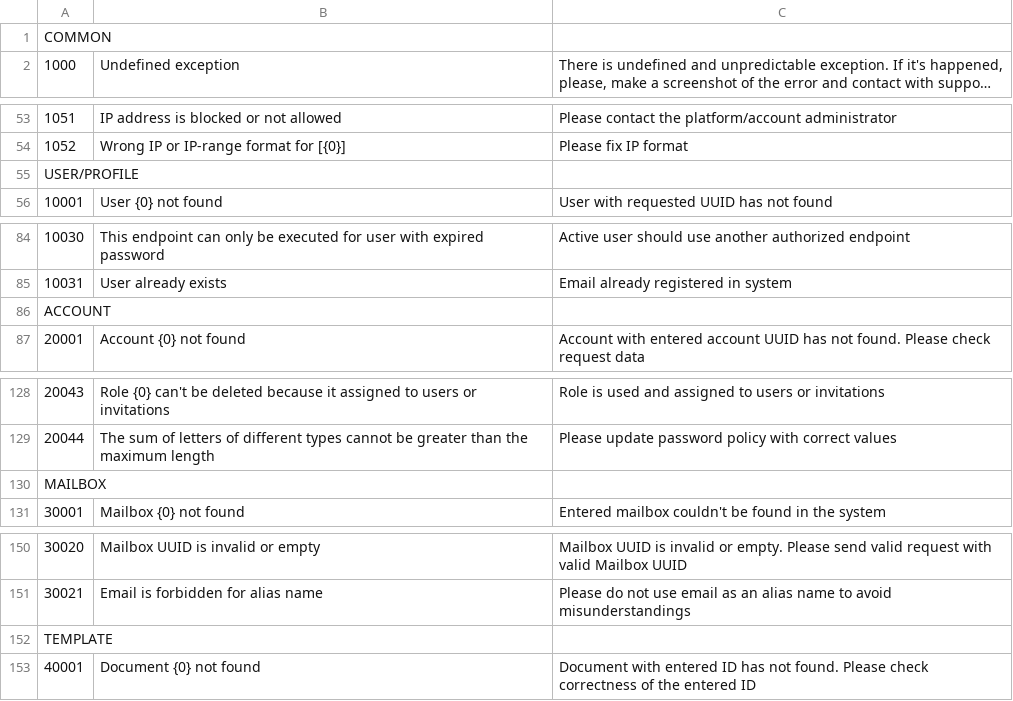
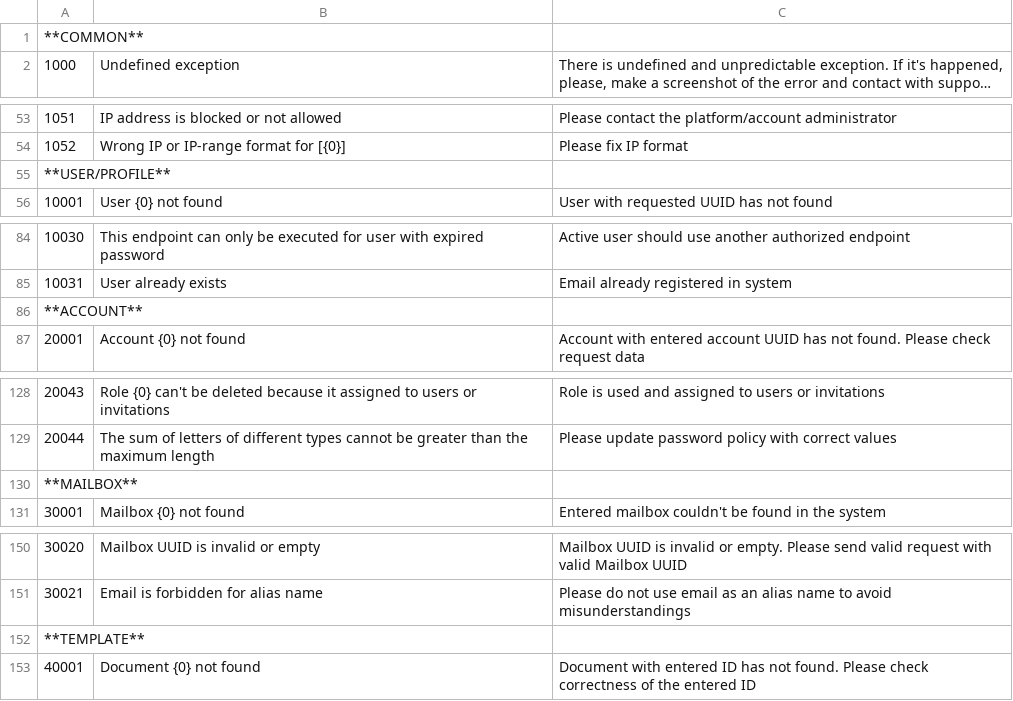
Before and after one commit to jecksolovyev/io.centredo.docs, a CSV file: docs/source/pages/errorCodes/errorCodes.csv, drawn as a sheet; only a part is shown, gaps mark what is left out; long unchanged cells end in …; the diff covers the shown part only; the diff names each change by its address in the sheet, - before the commit and + after, or states it on an @@ line.

Commit message:
errors

```diff
--- a/docs/source/pages/errorCodes/errorCodes.csv
+++ b/docs/source/pages/errorCodes/errorCodes.csv
-A1: COMMON
+A1: **COMMON**
-A55: USER/PROFILE
+A55: **USER/PROFILE**
-A86: ACCOUNT
+A86: **ACCOUNT**
-A130: MAILBOX
+A130: **MAILBOX**
-A152: TEMPLATE
+A152: **TEMPLATE**
```
Also changed, not shown: 6 edited cells elsewhere in this file.
